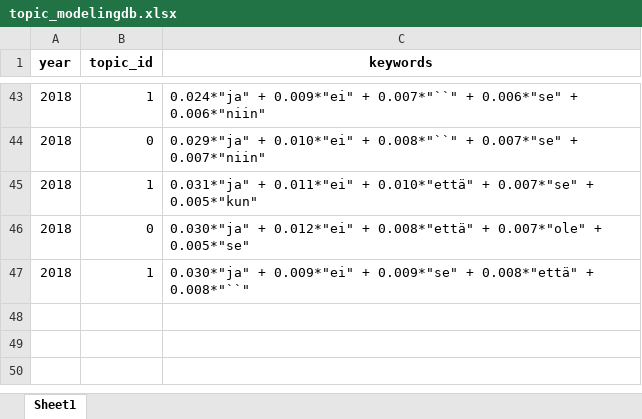
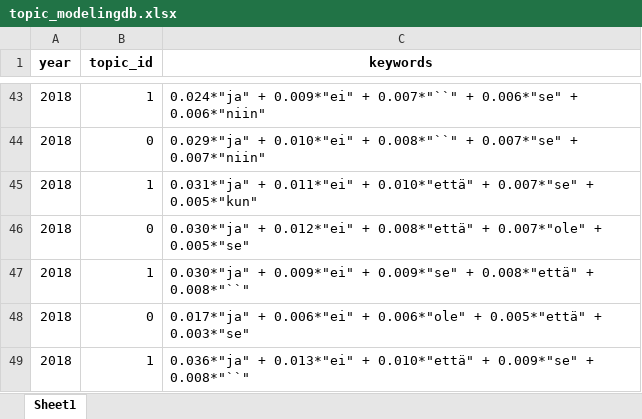
Before and after one commit to Ahghaffari/suomi24_analysis, an Excel workbook: data/topic_modelingdb.xlsx, sheet Sheet1, drawn as a sheet; only a part is shown, gaps mark what is left out; values as stored, in another font and other column widths than the file's, no borders; the diff names each change by its address in the sheet, - before the commit and + after, or states it on an @@ line.

```diff
--- a/data/topic_modelingdb.xlsx (sheet Sheet1)
+++ b/data/topic_modelingdb.xlsx (sheet Sheet1)
+row 48: 2018 | 0 | 0.017*"ja" + 0.006*"ei" + 0.006*"ole" + 0.005*"että" + 0.003*"se"
+row 49: 2018 | 1 | 0.036*"ja" + 0.013*"ei" + 0.010*"että" + 0.009*"se" + 0.008*"``"
```
Also changed, not shown: 1 other file.
